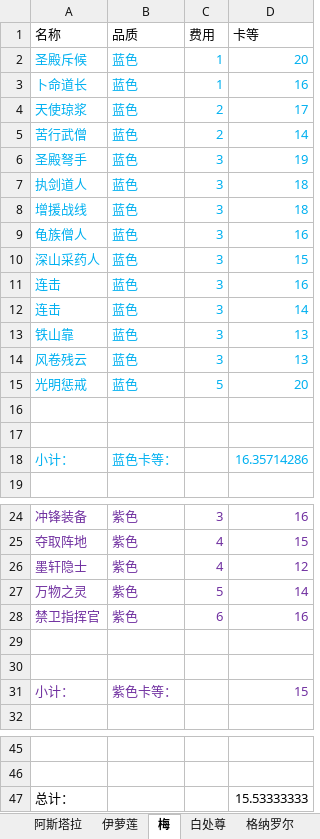
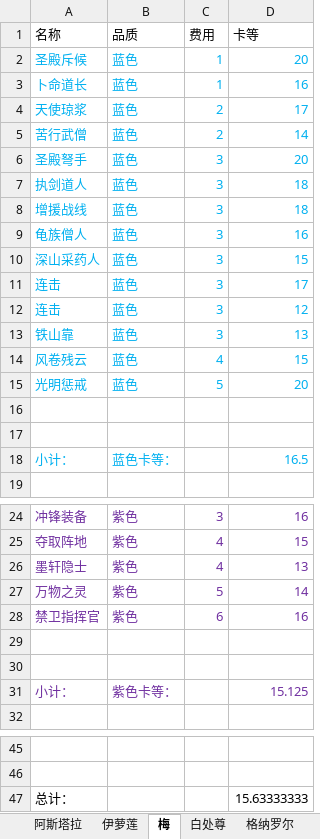
Before and after one commit to XTsuola/keyuanWeb, an Excel workbook: src/utils/sxsyzlzq/zzz_cardList.xlsx, sheet 梅, drawn as a sheet; only a part is shown, gaps mark what is left out; values as stored, in another font and other column widths than the file's, no borders; the diff names each change by its address in the sheet, - before the commit and + after, or states it on an @@ line.

```diff
--- a/src/utils/sxsyzlzq/zzz_cardList.xlsx (sheet 梅)
+++ b/src/utils/sxsyzlzq/zzz_cardList.xlsx (sheet 梅)
-D6 (卡等): 19
+D6 (卡等): 20
-D11 (卡等): 16
+D11 (卡等): 17
-D12 (卡等): 14
+D12 (卡等): 12
-C14 (费用): 3
+C14 (费用): 4
-D14 (卡等): 13
+D14 (卡等): 15
-D18 (卡等): 16.35714286
+D18 (卡等): 16.5
-D26 (卡等): 12
+D26 (卡等): 13
-D31 (卡等): 15
+D31 (卡等): 15.125
-D47 (卡等): 15.53333333
+D47 (卡等): 15.63333333
```
Also changed, not shown: sheet 禅意, sheet 阿斯塔拉, sheet 白处尊, sheet 帝国, sheet 伊萝莲, src/utils/sxsyzlzq/friends/xk_level.xlsx, 16 other files.
